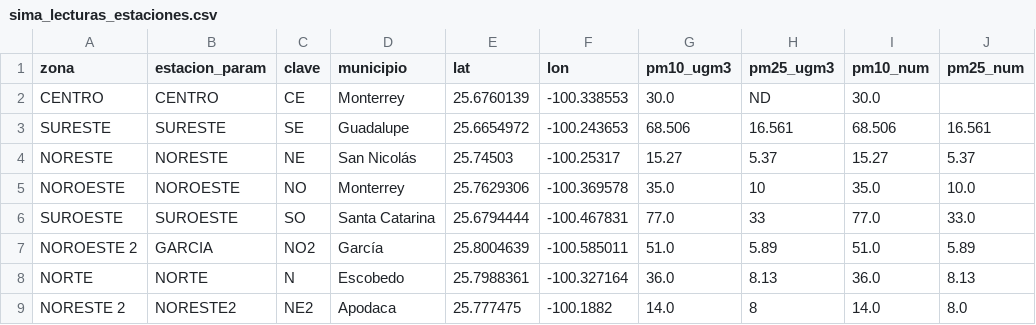
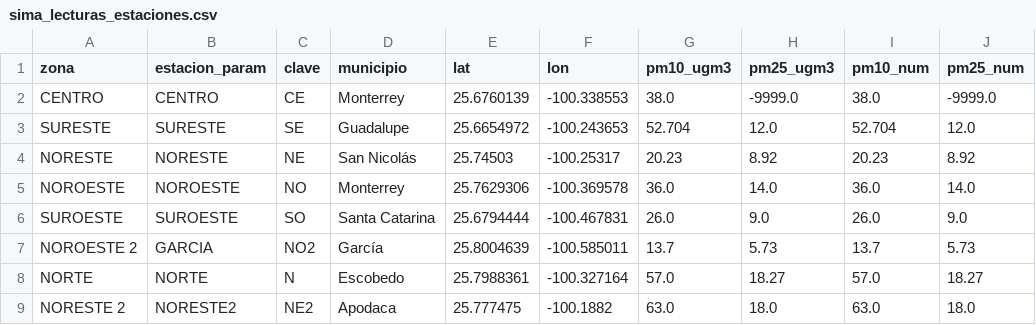
Before and after one commit to vasquez-roberto/capturaDatos_SIMA, a CSV file: sima_lecturas_estaciones.csv, drawn as a sheet; only a part is shown; the diff covers the shown part only.

```diff
--- a/sima_lecturas_estaciones.csv
+++ b/sima_lecturas_estaciones.csv
@@ -1,9 +1,9 @@
 zona,estacion_param,clave,municipio,lat,lon,pm10_ugm3,pm25_ugm3,pm10_num,pm25_num
-CENTRO,CENTRO,CE,Monterrey,25.6760139,-100.338553,30.0,ND,30.0,
-SURESTE,SURESTE,SE,Guadalupe,25.6654972,-100.243653,68.506,16.561,68.506,16.561
-NORESTE,NORESTE,NE,San Nicolás,25.74503,-100.25317,15.27,5.37,15.27,5.37
-NOROESTE,NOROESTE,NO,Monterrey,25.7629306,-100.369578,35.0,10,35.0,10.0
-SUROESTE,SUROESTE,SO,Santa Catarina,25.6794444,-100.467831,77.0,33,77.0,33.0
-NOROESTE 2,GARCIA,NO2,García,25.8004639,-100.585011,51.0,5.89,51.0,5.89
-NORTE,NORTE,N,Escobedo,25.7988361,-100.327164,36.0,8.13,36.0,8.13
-NORESTE 2,NORESTE2,NE2,Apodaca,25.777475,-100.1882,14.0,8,14.0,8.0
+CENTRO,CENTRO,CE,Monterrey,25.6760139,-100.338553,38.0,-9999.0,38.0,-9999.0
+SURESTE,SURESTE,SE,Guadalupe,25.6654972,-100.243653,52.704,12.0,52.704,12.0
+NORESTE,NORESTE,NE,San Nicolás,25.74503,-100.25317,20.23,8.92,20.23,8.92
+NOROESTE,NOROESTE,NO,Monterrey,25.7629306,-100.369578,36.0,14.0,36.0,14.0
+SUROESTE,SUROESTE,SO,Santa Catarina,25.6794444,-100.467831,26.0,9.0,26.0,9.0
+NOROESTE 2,GARCIA,NO2,García,25.8004639,-100.585011,13.7,5.73,13.7,5.73
+NORTE,NORTE,N,Escobedo,25.7988361,-100.327164,57.0,18.27,57.0,18.27
+NORESTE 2,NORESTE2,NE2,Apodaca,25.777475,-100.1882,63.0,18.0,63.0,18.0
```
Also changed, not shown: 28 edited cells elsewhere in this file, sima_historico.csv, 1 other file.
